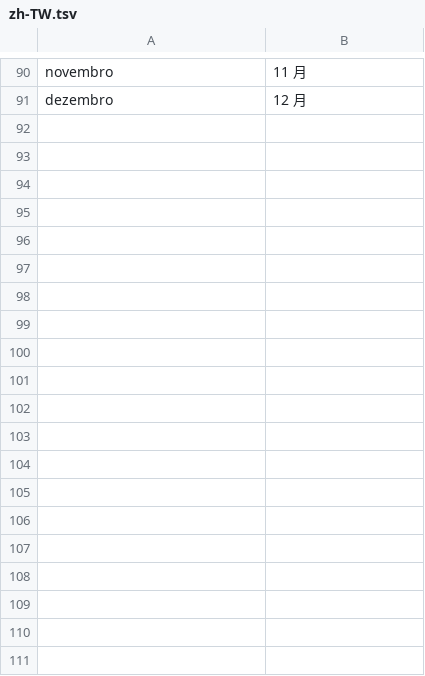
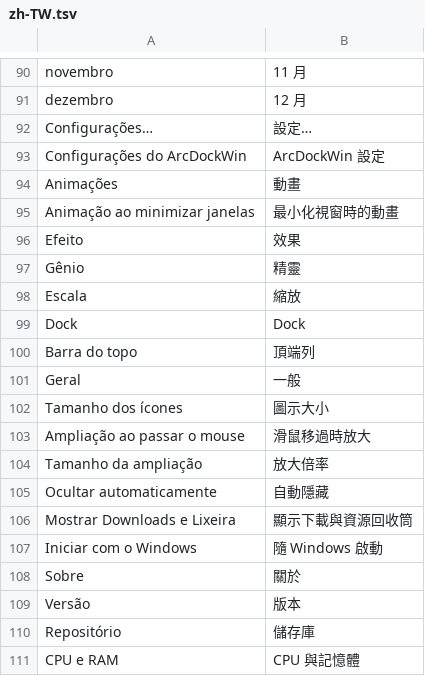
Before and after one commit to FelipevDesign/ArcDockWin, a TSV file: locales/zh-TW.tsv, drawn as a sheet; only a part is shown, gaps mark what is left out; the diff covers the shown part only.

Commit message:
Settings window, minimize animation, modular top bar, Performance panel, English locale
- Normal Settings window (dock, animations, top bar, general)
- Genie and Scale minimize animations (credit to popuchoco for the idea in #4)
- Top bar modules with zone and order, clock options, active-item highlight and tray auto-collapse (ideas from #3)
- Performance panel with CPU, memory, GPU usage and temperatures
- English locale, updated READMEs and screenshots

```diff
--- a/locales/zh-TW.tsv
+++ b/locales/zh-TW.tsv
@@ -91 +91,21 @@ novembro	11 月
 dezembro	12 月
+Configurações…	設定…
+Configurações do ArcDockWin	ArcDockWin 設定
+Animações	動畫
+Animação ao minimizar janelas	最小化視窗時的動畫
+Efeito	效果
+Gênio	精靈
+Escala	縮放
+Dock	Dock
+Barra do topo	頂端列
+Geral	一般
+Tamanho dos ícones	圖示大小
+Ampliação ao passar o mouse	滑鼠移過時放大
+Tamanho da ampliação	放大倍率
+Ocultar automaticamente	自動隱藏
+Mostrar Downloads e Lixeira	顯示下載與資源回收筒
+Iniciar com o Windows	隨 Windows 啟動
+Sobre	關於
+Versão	版本
+Repositório	儲存庫
+CPU e RAM	CPU 與記憶體
```
Also changed, not shown: 19 added rows elsewhere in this file, 24 other files.
